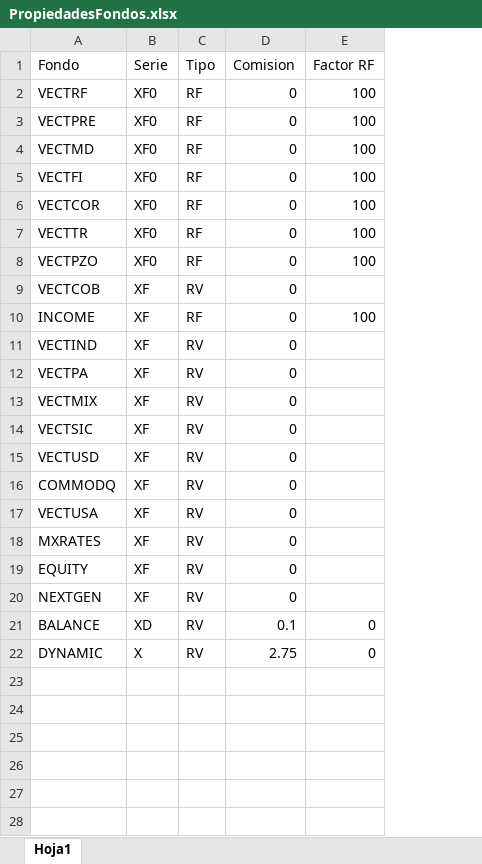
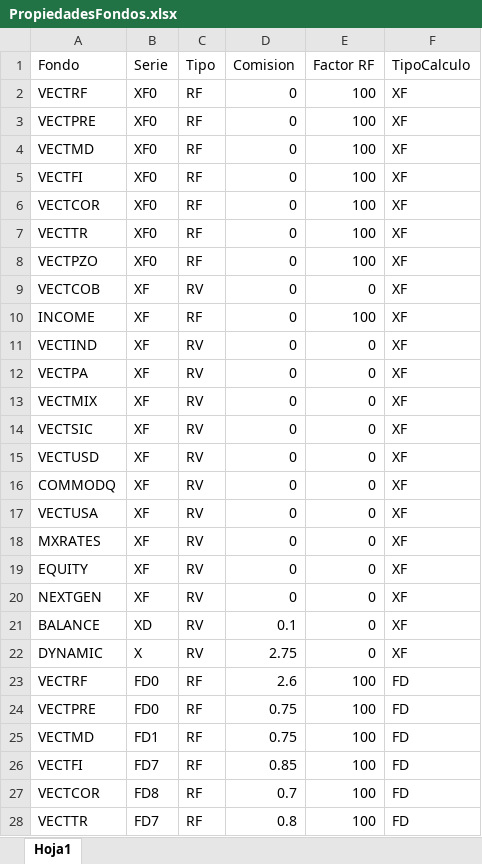
Before and after one commit to JAntonioAGR/TestStreamlit, an Excel workbook: ArchivosRendimientos/PropiedadesFondos/PropiedadesFondos.xlsx, sheet Hoja1, drawn as a sheet; only a part is shown; values as stored, in another font and other column widths than the file's, no borders; the diff covers the shown part only; the diff names each change by its address in the sheet, - before the commit and + after, or states it on an @@ line.

```diff
--- a/ArchivosRendimientos/PropiedadesFondos/PropiedadesFondos.xlsx (sheet Hoja1)
+++ b/ArchivosRendimientos/PropiedadesFondos/PropiedadesFondos.xlsx (sheet Hoja1)
+column F (TipoCalculo), rows 2-22: all XF
-E9 (Factor RF): (empty)
+E9 (Factor RF): 0
-E11:E20 (Factor RF): (empty)
+E11:E20 (Factor RF): 0
+row 23: VECTRF | FD0 | RF | 2.6 | 100 | FD
+row 24: VECTPRE | FD0 | RF | 0.75 | 100 | FD
+row 25: VECTMD | FD1 | RF | 0.75 | 100 | FD
+row 26: VECTFI | FD7 | RF | 0.85 | 100 | FD
+row 27: VECTCOR | FD8 | RF | 0.7 | 100 | FD
+row 28: VECTTR | FD7 | RF | 0.8 | 100 | FD
```
Also changed, not shown: 15 added rows elsewhere in this sheet, ArchivosPeergroups/Benchmarks/Historico_ISIMP.xlsx, 8 other files.
